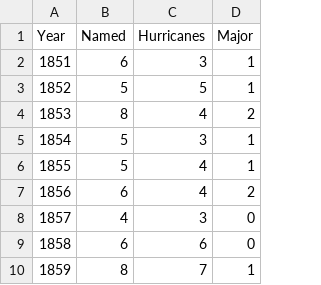
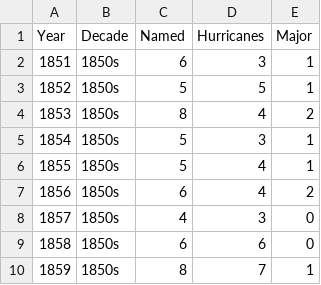
Before and after one commit to STAT-JET-ASU/Datasets, a CSV file: Instructor/ATLhurricanes18512020.csv, drawn as a sheet; only a part is shown; the diff names each change by its address in the sheet, - before the commit and + after, or states it on an @@ line.

Commit message:
Update ATL Hurricanes

```diff
--- a/Instructor/ATLhurricanes18512020.csv
+++ b/Instructor/ATLhurricanes18512020.csv
+column B (Decade), rows 2-10: all 1850s
```
